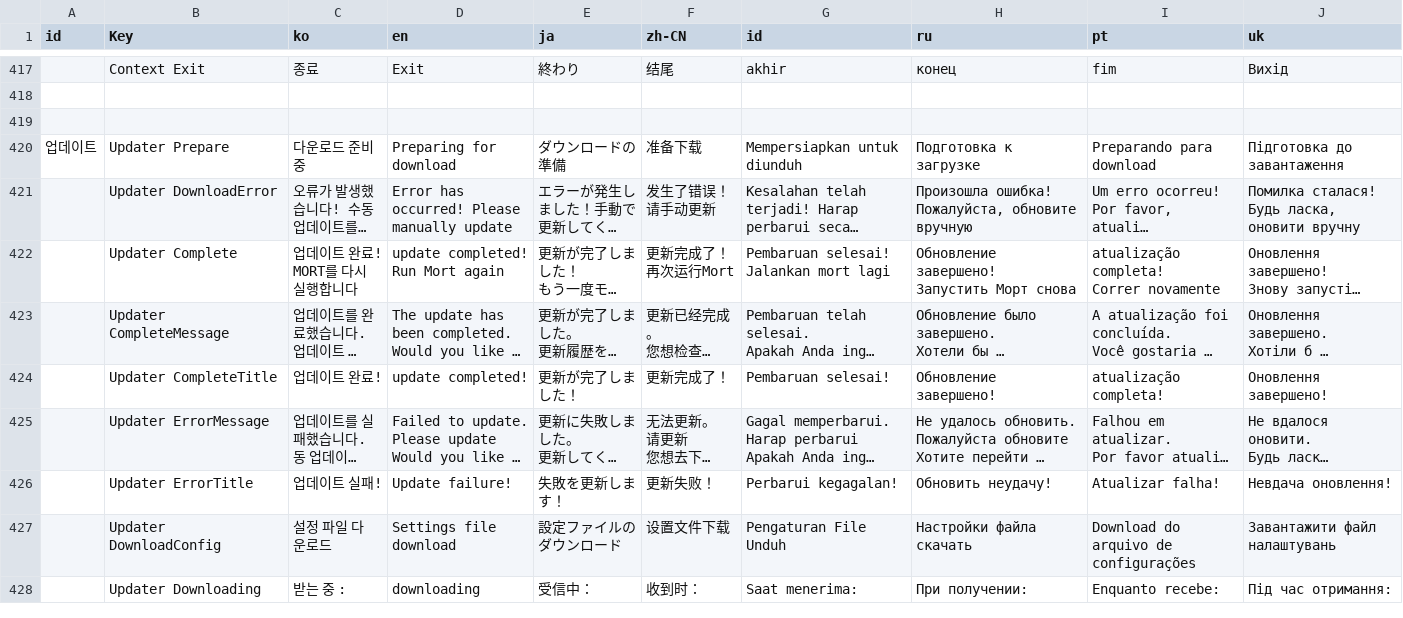
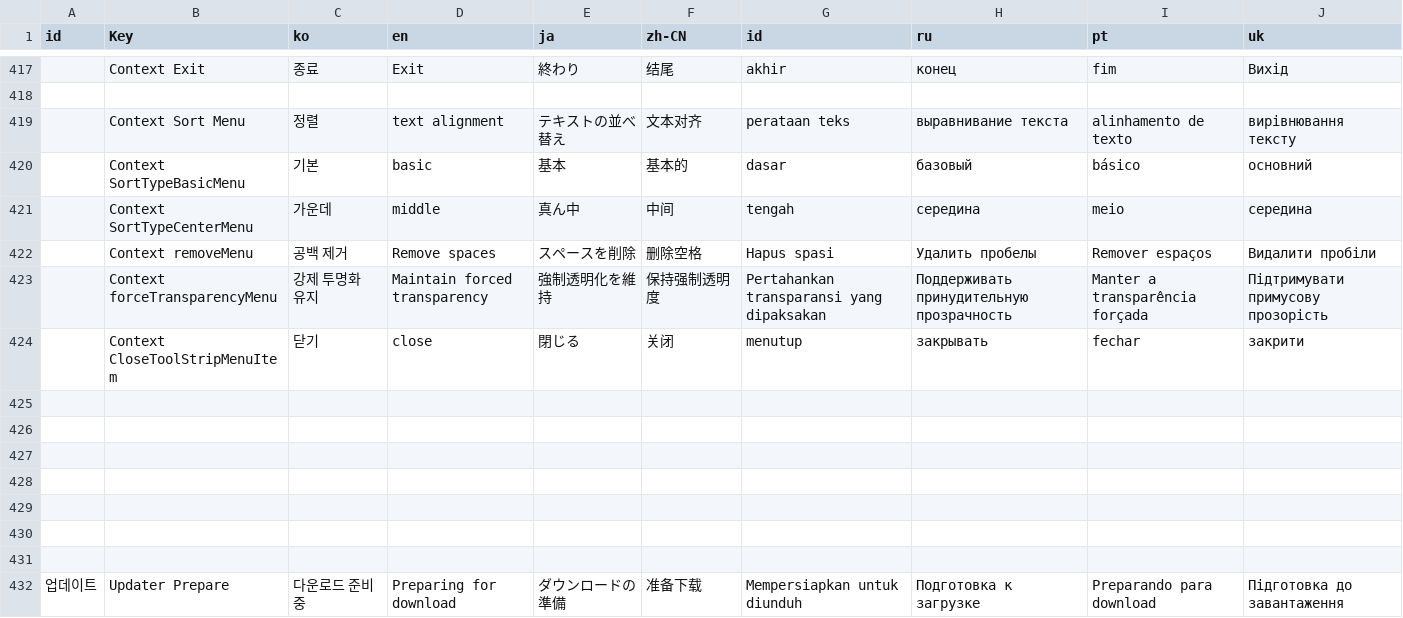
Before and after one commit to killkimno/MORT, a CSV file: MORT/Resources/localize.csv, drawn as a sheet; only a part is shown, gaps mark what is left out; the shorter side is filled out with more unchanged rows; long unchanged cells end in …; the diff names each change by its address in the sheet, - before the commit and + after, or states it on an @@ line.

```diff
--- a/MORT/Resources/localize.csv
+++ b/MORT/Resources/localize.csv
+row 419:  | Context Sort Menu | 정렬 | text alignment | テキストの並べ替え | 文本对齐 | perataan teks | выравнивание текста | alinhamento de texto | вирівнювання тексту
+row 420:  | Context SortTypeBasicMenu | 기본 | basic | 基本 | 基本的 | dasar | базовый | básico | основний
+row 421:  | Context SortTypeCenterMenu | 가운데 | middle | 真ん中 | 中间 | tengah | середина | meio | середина
+row 422:  | Context removeMenu | 공백 제거 | Remove spaces | スペースを削除 | 删除空格 | Hapus spasi | Удалить пробелы | Remover espaços | Видалити пробіли
+row 423:  | Context forceTransparencyMenu | 강제 투명화 유지 | Maintain forced transparency | 強制透明化を維持 | 保持强制透明度 | Pertahankan transparansi yang dipaksakan | Поддерживать принудительную прозрачность | Manter a transparência forçada | Підтримувати примусову прозорість
+row 424:  | Context CloseToolStripMenuItem | 닫기 | close | 閉じる | 关闭 | menutup | закрывать | fechar | закрити
+row 425: (empty)
+row 426: (empty)
+row 427: (empty)
+row 428: (empty)
+row 429: (empty)
+row 430: (empty)
```
Also changed, not shown: 1 other file.
